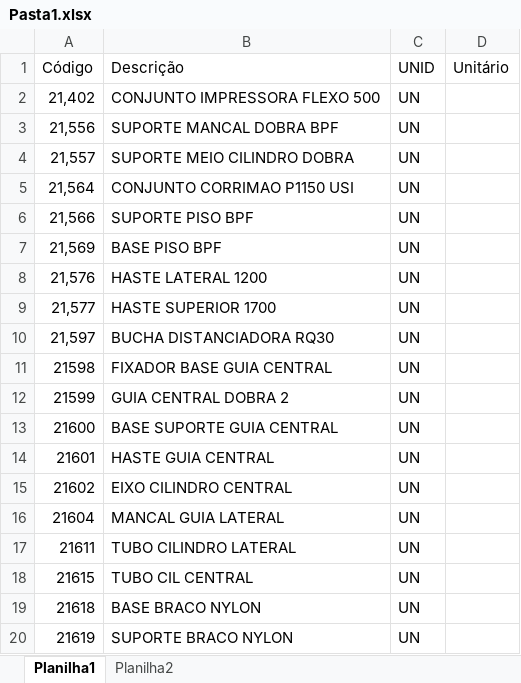
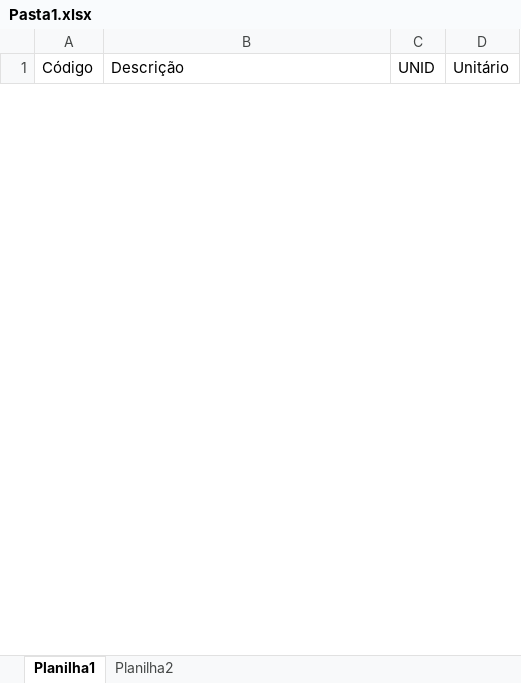
Before and after one commit to Azevedo84/robo_boby, an Excel workbook: Pasta1.xlsx, sheet Planilha1, drawn as a sheet; only a part is shown; values as stored, in another font and other column widths than the file's, no borders; removed rows and columns are numbered as before the commit, all else as after; the diff covers the shown part only; the diff names each change by its address in the sheet, - before the commit and + after, or states it on an @@ line.

```diff
--- a/Pasta1.xlsx (sheet Planilha1)
+++ b/Pasta1.xlsx (sheet Planilha1)
-row 2: 21,402 | CONJUNTO IMPRESSORA FLEXO 500 | UN
-row 3: 21,556 | SUPORTE MANCAL DOBRA BPF | UN
-row 4: 21,557 | SUPORTE MEIO CILINDRO DOBRA | UN
-row 5: 21,564 | CONJUNTO CORRIMAO P1150 USI | UN
-row 6: 21,566 | SUPORTE PISO BPF | UN
-row 7: 21,569 | BASE PISO BPF | UN
-row 8: 21,576 | HASTE LATERAL 1200 | UN
-row 9: 21,577 | HASTE SUPERIOR 1700 | UN
-row 10: 21,597 | BUCHA DISTANCIADORA RQ30 | UN
-row 11: 21598 | FIXADOR BASE GUIA CENTRAL | UN
-row 12: 21599 | GUIA CENTRAL DOBRA 2 | UN
-row 13: 21600 | BASE SUPORTE GUIA CENTRAL | UN
-row 14: 21601 | HASTE GUIA CENTRAL | UN
-row 15: 21602 | EIXO CILINDRO CENTRAL | UN
-row 16: 21604 | MANCAL GUIA LATERAL | UN
-row 17: 21611 | TUBO CILINDRO LATERAL | UN
-row 18: 21615 | TUBO CIL CENTRAL | UN
-row 19: 21618 | BASE BRACO NYLON | UN
-row 20: 21619 | SUPORTE BRACO NYLON | UN
```
Also changed, not shown: 49 added rows and 6 removed rows elsewhere in this sheet, 7 other files.
